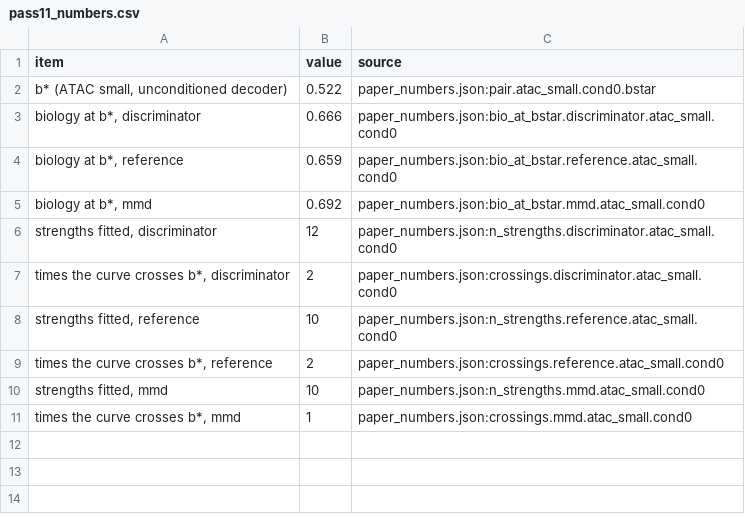
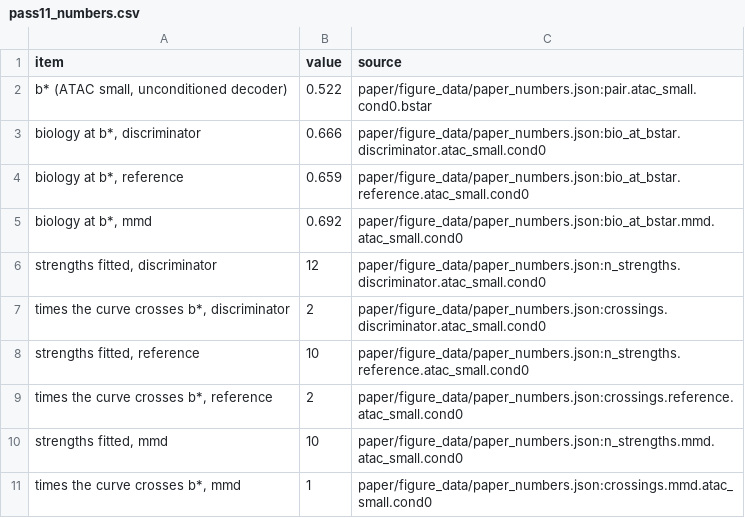
Before and after one commit to kreid415/wasserstein-critic-deconfounding, a CSV file: paper/pass11_numbers.csv, drawn as a sheet.

```diff
--- a/paper/pass11_numbers.csv
+++ b/paper/pass11_numbers.csv
@@ -1,11 +1,11 @@
 item,value,source
-"b* (ATAC small, unconditioned decoder)",0.522,paper_numbers.json:pair.atac_small.cond0.bstar
-"biology at b*, discriminator",0.666,paper_numbers.json:bio_at_bstar.discriminator.atac_small.cond0
-"biology at b*, reference",0.659,paper_numbers.json:bio_at_bstar.reference.atac_small.cond0
-"biology at b*, mmd",0.692,paper_numbers.json:bio_at_bstar.mmd.atac_small.cond0
-"strengths fitted, discriminator",12,paper_numbers.json:n_strengths.discriminator.atac_small.cond0
-"times the curve crosses b*, discriminator",2,paper_numbers.json:crossings.discriminator.atac_small.cond0
-"strengths fitted, reference",10,paper_numbers.json:n_strengths.reference.atac_small.cond0
-"times the curve crosses b*, reference",2,paper_numbers.json:crossings.reference.atac_small.cond0
-"strengths fitted, mmd",10,paper_numbers.json:n_strengths.mmd.atac_small.cond0
-"times the curve crosses b*, mmd",1,paper_numbers.json:crossings.mmd.atac_small.cond0
+"b* (ATAC small, unconditioned decoder)",0.522,paper/figure_data/paper_numbers.json:pair.atac_small.cond0.bstar
+"biology at b*, discriminator",0.666,paper/figure_data/paper_numbers.json:bio_at_bstar.discriminator.atac_small.cond0
+"biology at b*, reference",0.659,paper/figure_data/paper_numbers.json:bio_at_bstar.reference.atac_small.cond0
+"biology at b*, mmd",0.692,paper/figure_data/paper_numbers.json:bio_at_bstar.mmd.atac_small.cond0
+"strengths fitted, discriminator",12,paper/figure_data/paper_numbers.json:n_strengths.discriminator.atac_small.cond0
+"times the curve crosses b*, discriminator",2,paper/figure_data/paper_numbers.json:crossings.discriminator.atac_small.cond0
+"strengths fitted, reference",10,paper/figure_data/paper_numbers.json:n_strengths.reference.atac_small.cond0
+"times the curve crosses b*, reference",2,paper/figure_data/paper_numbers.json:crossings.reference.atac_small.cond0
+"strengths fitted, mmd",10,paper/figure_data/paper_numbers.json:n_strengths.mmd.atac_small.cond0
+"times the curve crosses b*, mmd",1,paper/figure_data/paper_numbers.json:crossings.mmd.atac_small.cond0
```
Also changed, not shown: paper/pass10_numbers.csv, paper/pass9_numbers.csv, 12 other files.
